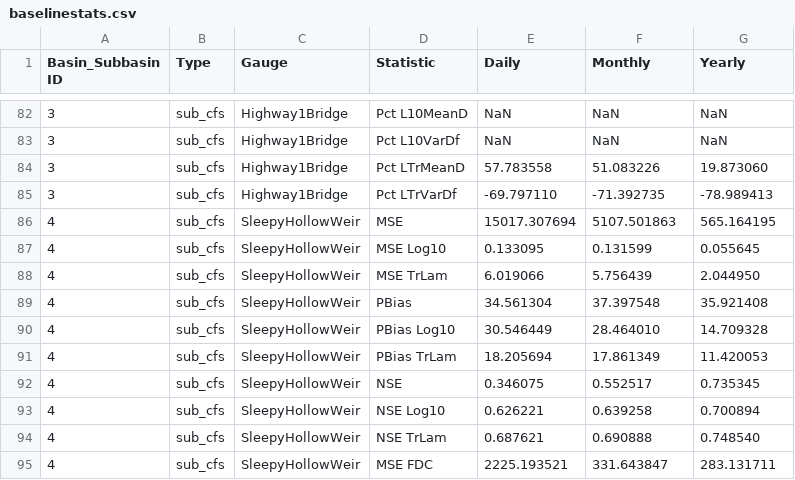
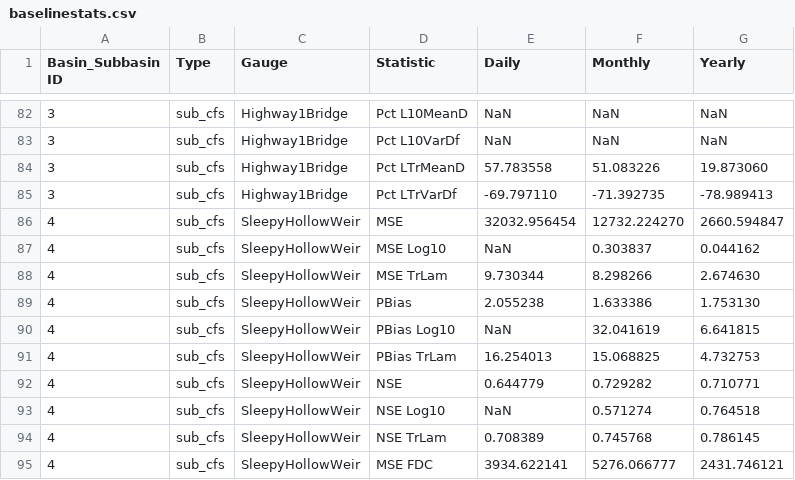
Before and after one commit to rniswon/Carmel_gsflow, a CSV file: PRMS/baselinestats.csv, drawn as a sheet; only a part is shown, gaps mark what is left out; the diff covers the shown part only.

```diff
--- a/PRMS/baselinestats.csv
+++ b/PRMS/baselinestats.csv
@@ -85,11 +85,11 @@ Basin_Subbasin ID   ,   Type  ,       Gauge             ,  Statistic  ,     Dail
            3 , sub_cfs , Highway1Bridge , Pct LTrVarDf , -69.797110 , -71.392735 , -78.989413
-           4 , sub_cfs , SleepyHollowWeir , MSE          , 15017.307694 , 5107.501863 , 565.164195
-           4 , sub_cfs , SleepyHollowWeir , MSE Log10    , 0.133095 , 0.131599 , 0.055645
-           4 , sub_cfs , SleepyHollowWeir , MSE TrLam    , 6.019066 , 5.756439 , 2.044950
-           4 , sub_cfs , SleepyHollowWeir , PBias        , 34.561304 , 37.397548 , 35.921408
-           4 , sub_cfs , SleepyHollowWeir , PBias Log10  , 30.546449 , 28.464010 , 14.709328
-           4 , sub_cfs , SleepyHollowWeir , PBias TrLam  , 18.205694 , 17.861349 , 11.420053
-           4 , sub_cfs , SleepyHollowWeir , NSE          , 0.346075 , 0.552517 , 0.735345
-           4 , sub_cfs , SleepyHollowWeir , NSE Log10    , 0.626221 , 0.639258 , 0.700894
-           4 , sub_cfs , SleepyHollowWeir , NSE TrLam    , 0.687621 , 0.690888 , 0.748540
-           4 , sub_cfs , SleepyHollowWeir , MSE FDC      , 2225.193521 , 331.643847 , 283.131711
+           4 , sub_cfs , SleepyHollowWeir , MSE          , 32032.956454 , 12732.224270 , 2660.594847
+           4 , sub_cfs , SleepyHollowWeir , MSE Log10    ,    NaN , 0.303837 , 0.044162
+           4 , sub_cfs , SleepyHollowWeir , MSE TrLam    , 9.730344 , 8.298266 , 2.674630
+           4 , sub_cfs , SleepyHollowWeir , PBias        , 2.055238 , 1.633386 , 1.753130
+           4 , sub_cfs , SleepyHollowWeir , PBias Log10  ,    NaN , 32.041619 , 6.641815
+           4 , sub_cfs , SleepyHollowWeir , PBias TrLam  , 16.254013 , 15.068825 , 4.732753
+           4 , sub_cfs , SleepyHollowWeir , NSE          , 0.644779 , 0.729282 , 0.710771
+           4 , sub_cfs , SleepyHollowWeir , NSE Log10    ,    NaN , 0.571274 , 0.764518
+           4 , sub_cfs , SleepyHollowWeir , NSE TrLam    , 0.708389 , 0.745768 , 0.786145
+           4 , sub_cfs , SleepyHollowWeir , MSE FDC      , 3934.622141 , 5276.066777 , 2431.746121
```
Also changed, not shown: 33 edited cells elsewhere in this file, 2 other files.
